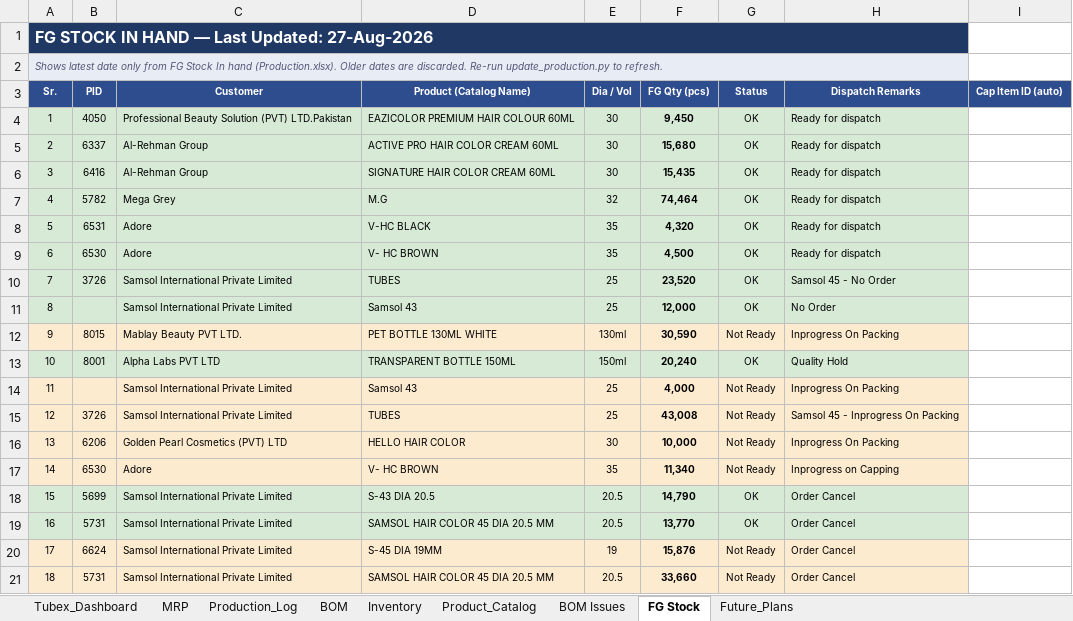
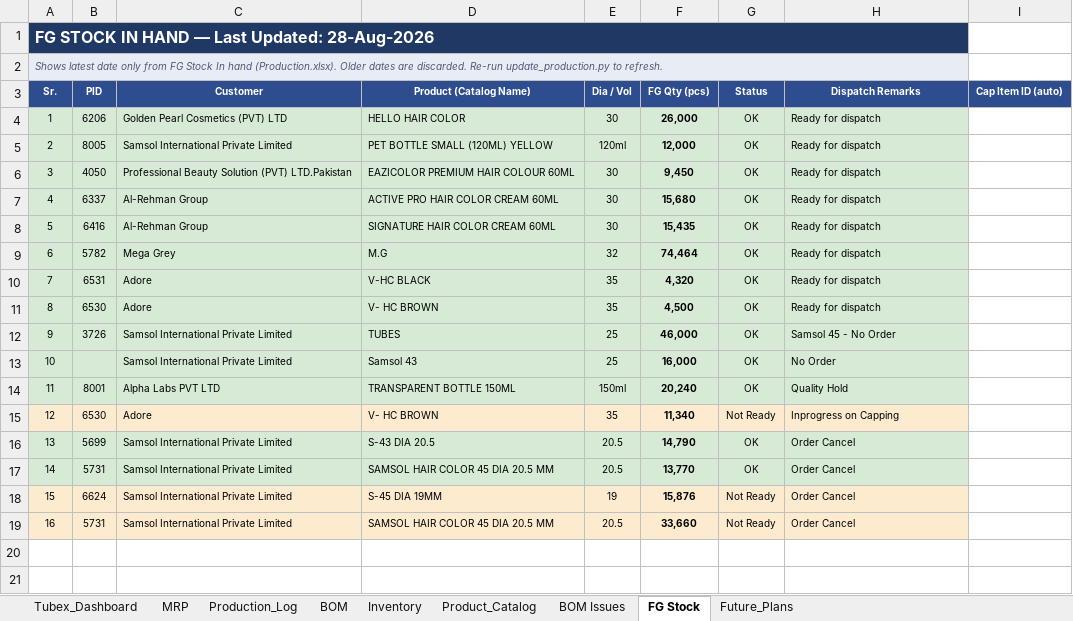
Before and after one commit to ckndr/alpha-containers, an Excel workbook: Tubex_Aug26.xlsx, sheet FG Stock, drawn as a sheet; values as stored, in another font and other column widths than the file's, no borders; removed rows and columns are numbered as before the commit, all else as after; the diff names each change by its address in the sheet, - before the commit and + after, or states it on an @@ line.

```diff
--- a/Tubex_Aug26.xlsx (sheet FG Stock)
+++ b/Tubex_Aug26.xlsx (sheet FG Stock)
@@ column A (Sr.) renumbered from row 1 down @@
+row 4: 1 | 6206 | Golden Pearl Cosmetics (PVT) LTD | HELLO HAIR COLOR | 30 | 26,000 | OK | Ready for dispatch
+row 5: 2 | 8005 | Samsol International Private Limited | PET BOTTLE SMALL (120ML) YELLOW | 120ml | 12,000 | OK | Ready for dispatch
-F12 (FG Qty (pcs)): 23,520
+F12 (FG Qty (pcs)): 46,000
-F13 (FG Qty (pcs)): 12,000
+F13 (FG Qty (pcs)): 16,000
-row 12: 9 | 8015 | Mablay Beauty PVT LTD. | PET BOTTLE 130ML WHITE | 130ml | 30,590 | Not Ready | Inprogress On Packing
-row 14: 11 |  | Samsol International Private Limited | Samsol 43 | 25 | 4,000 | Not Ready | Inprogress On Packing
-row 15: 12 | 3726 | Samsol International Private Limited | TUBES | 25 | 43,008 | Not Ready | Samsol 45 - Inprogress On Packing
-row 16: 13 | 6206 | Golden Pearl Cosmetics (PVT) LTD | HELLO HAIR COLOR | 30 | 10,000 | Not Ready | Inprogress On Packing
```
Also changed, not shown: sheet Production_Log, sheet Tubex_Dashboard, sheet MRP, sheet Inventory, hidden cells, 4 other files.
